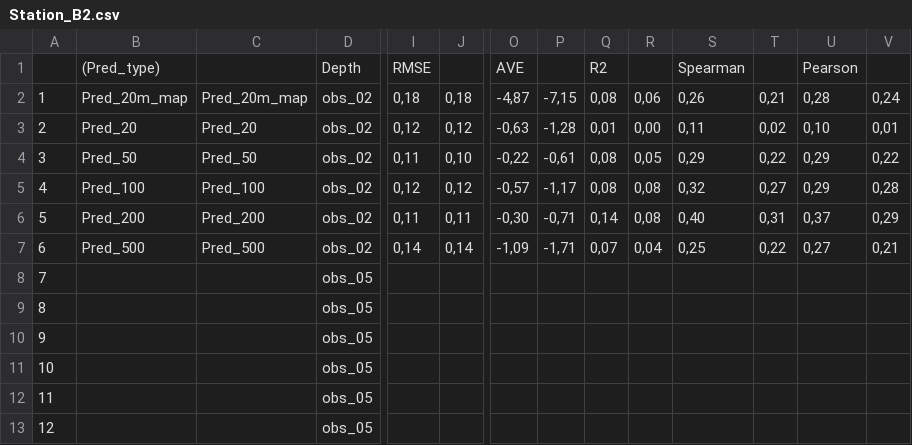
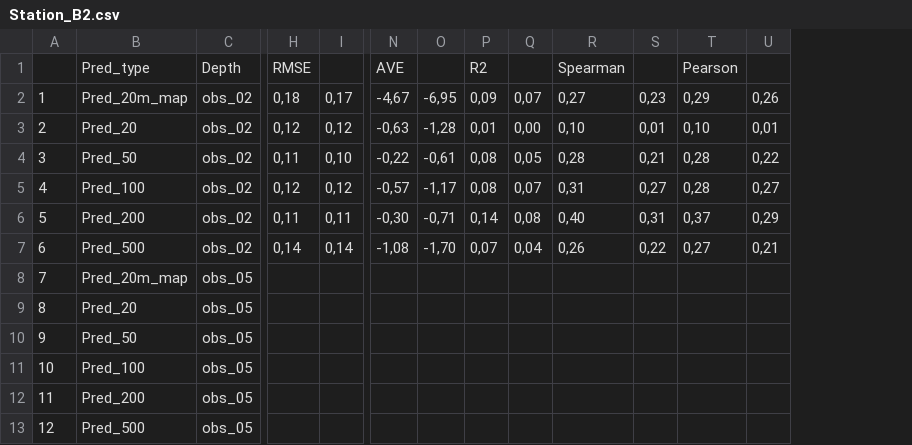
Before and after one commit to francorvalan/Italy_Greifeneder_Model_Validation, a CSV file: 03_Results/Accuracy/Accuracy_per_sation/Station_B2.csv, drawn as a sheet; only a part is shown, gaps mark what is left out; removed rows and columns are numbered as before the commit, all else as after; the diff names each change by its address in the sheet, - before the commit and + after, or states it on an @@ line.

```diff
--- a/03_Results/Accuracy/Accuracy_per_sation/Station_B2.csv
+++ b/03_Results/Accuracy/Accuracy_per_sation/Station_B2.csv
-column C, rows 2-7: Pred_20m_map | Pred_20 | Pred_50 | Pred_100 | Pred_200 | Pred_500
-B1: (Pred_type)
+B1: Pred_type
-I2: 0,18
+I2: 0,17
-N2: -4,87
+N2: -4,67
-O2: -7,15
+O2: -6,95
-P2: 0,08
+P2: 0,09
-Q2: 0,06
+Q2: 0,07
-R2: 0,26
+R2: 0,27
-S2: 0,21
+S2: 0,23
-T2: 0,28
+T2: 0,29
-U2: 0,24
+U2: 0,26
-R3: 0,11
+R3: 0,10
-S3: 0,02
+S3: 0,01
-R4: 0,29
+R4: 0,28
-S4: 0,22
+S4: 0,21
-T4:T5: 0,29
+T4:T5: 0,28
-Q5: 0,08
+Q5: 0,07
-R5: 0,32
+R5: 0,31
-U5: 0,28
+U5: 0,27
-N7: -1,09
+N7: -1,08
-O7: -1,71
+O7: -1,70
-R7: 0,25
+R7: 0,26
-B8: (empty)
+B8: Pred_20m_map
-B9: (empty)
+B9: Pred_20
-B10: (empty)
+B10: Pred_50
-B11: (empty)
+B11: Pred_100
-B12: (empty)
+B12: Pred_200
-B13: (empty)
+B13: Pred_500
```
Also changed, not shown: 03_Results/Accuracy/Accuracy_per_sation/Station_B1.csv, 03_Results/Accuracy/Accuracy_per_sation/Station_B3.csv, 23 other files.
